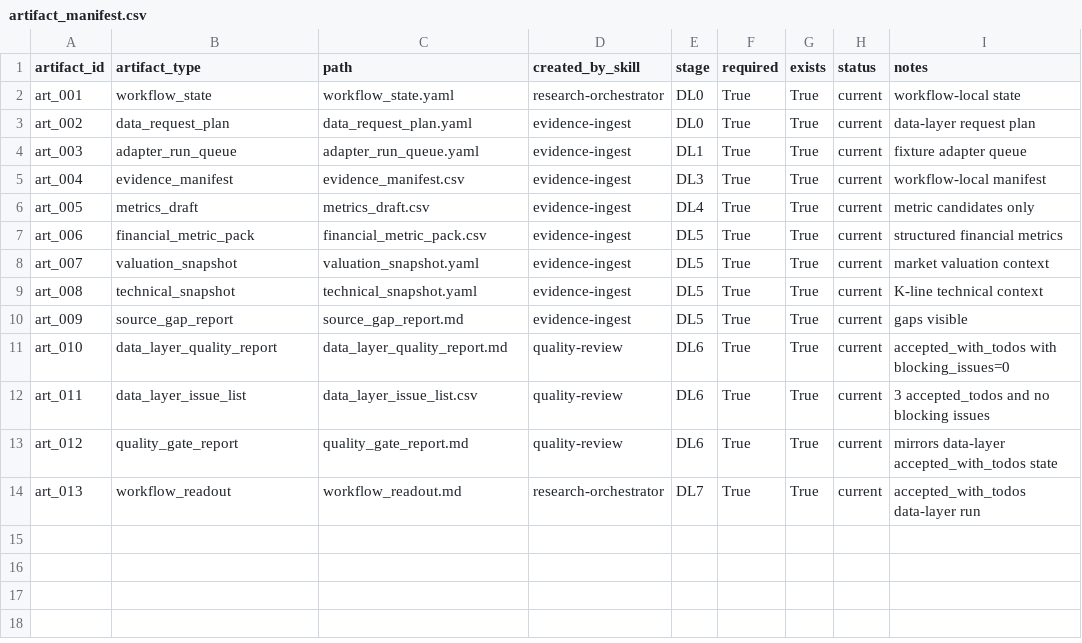
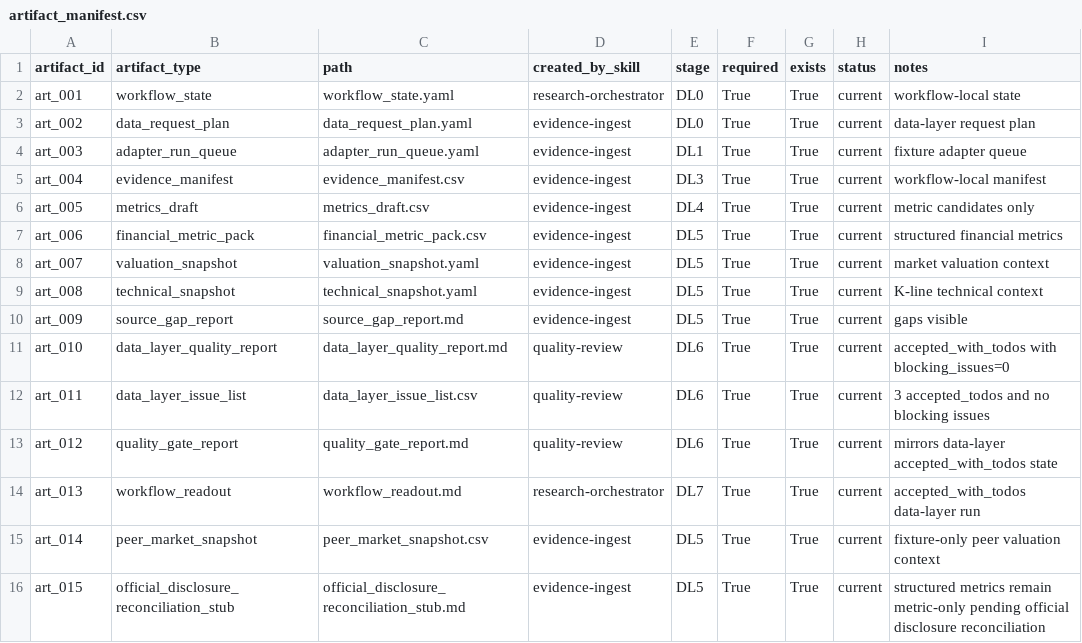
Before and after one commit to chaoranq2000-crypto/03_Investment_System, a CSV file: reports/workflow_runs/wf_20260703_data_layer_002837_invic/artifact_manifest.csv, drawn as a sheet.

```diff
--- a/reports/workflow_runs/wf_20260703_data_layer_002837_invic/artifact_manifest.csv
+++ b/reports/workflow_runs/wf_20260703_data_layer_002837_invic/artifact_manifest.csv
@@ -14 +14,3 @@ art_012,quality_gate_report,quality_gate_report.md,quality-review,DL6,True,True,
 art_013,workflow_readout,workflow_readout.md,research-orchestrator,DL7,True,True,current,accepted_with_todos data-layer run
+art_014,peer_market_snapshot,peer_market_snapshot.csv,evidence-ingest,DL5,True,True,current,fixture-only peer valuation context
+art_015,official_disclosure_reconciliation_stub,official_disclosure_reconciliation_stub.md,evidence-ingest,DL5,True,True,current,structured metrics remain metric-only pending official disclosure reconciliation
```
Also changed, not shown: reports/workflow_runs/wf_20260703_data_layer_002837_invic/data_layer_issue_list.csv, reports/workflow_runs/wf_20260703_data_layer_002837_invic/open_todos.csv, 38 other files.
